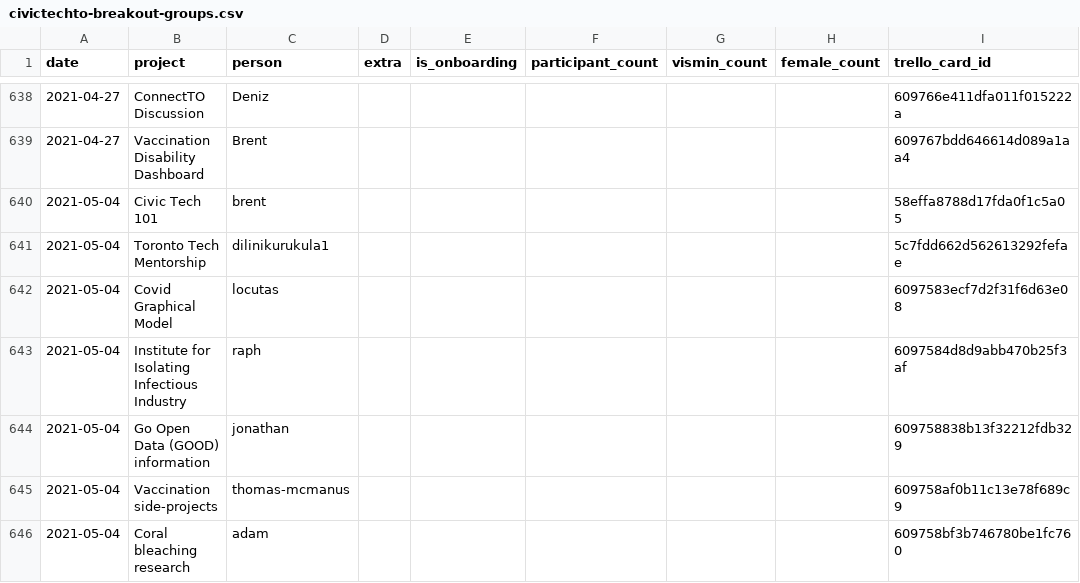
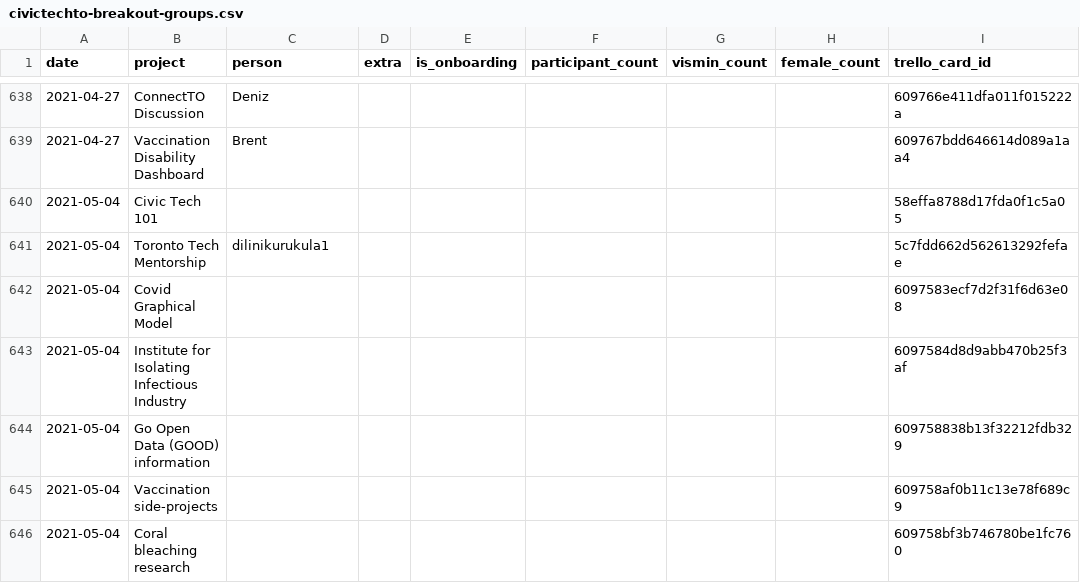
Before and after one commit to CivicTechTO/dataset-civictechto-breakout-groups, a CSV file: data/civictechto-breakout-groups.csv, drawn as a sheet; only a part is shown, gaps mark what is left out.

Commit message:
Updated data for 2021-05-04 hacknight.

```diff
--- a/data/civictechto-breakout-groups.csv
+++ b/data/civictechto-breakout-groups.csv
@@ -639,8 +639,8 @@ date,project,person,extra,is_onboarding,participant_count,vismin_count,female_co
 2021-04-27,Vaccination Disability Dashboard,Brent,,,,,,609767bdd646614d089a1aa4
-2021-05-04,Civic Tech 101,brent,,,,,,58effa8788d17fda0f1c5a05
+2021-05-04,Civic Tech 101,,,,,,,58effa8788d17fda0f1c5a05
 2021-05-04,Toronto Tech Mentorship,dilinikurukula1,,,,,,5c7fdd662d562613292fefae
-2021-05-04,Covid Graphical Model,locutas,,,,,,6097583ecf7d2f31f6d63e08
-2021-05-04,Institute for Isolating Infectious Industry,raph,,,,,,6097584d8d9abb470b25f3af
-2021-05-04,Go Open Data (GOOD) information,jonathan,,,,,,609758838b13f32212fdb329
-2021-05-04,Vaccination side-projects,thomas-mcmanus,,,,,,609758af0b11c13e78f689c9
-2021-05-04,Coral bleaching research,adam,,,,,,609758bf3b746780be1fc760
+2021-05-04,Covid Graphical Model,,,,,,,6097583ecf7d2f31f6d63e08
+2021-05-04,Institute for Isolating Infectious Industry,,,,,,,6097584d8d9abb470b25f3af
+2021-05-04,Go Open Data (GOOD) information,,,,,,,609758838b13f32212fdb329
+2021-05-04,Vaccination side-projects,,,,,,,609758af0b11c13e78f689c9
+2021-05-04,Coral bleaching research,,,,,,,609758bf3b746780be1fc760
```
